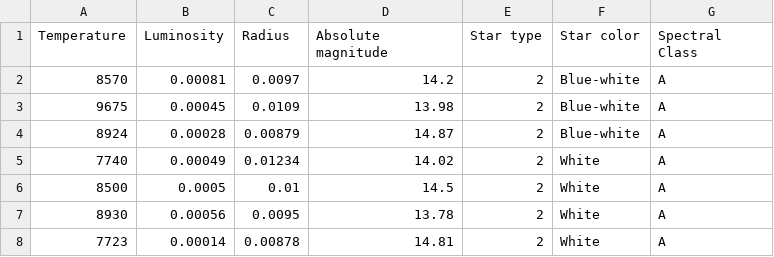
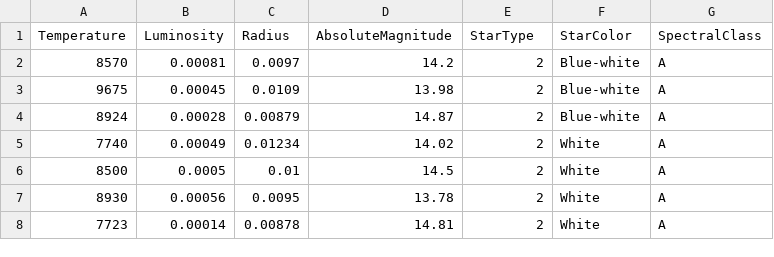
Before and after one commit to rekelle3/ST-558-Project-3, a CSV file: PredictingStarTypes/stars.csv, drawn as a sheet; only a part is shown.

```diff
--- a/PredictingStarTypes/stars.csv
+++ b/PredictingStarTypes/stars.csv
@@ -1,2 +1,2 @@
-Temperature,Luminosity,Radius,Absolute magnitude,Star type,Star color,Spectral Class
+Temperature,Luminosity,Radius,AbsoluteMagnitude,StarType,StarColor,SpectralClass
 8570,0.00081,0.0097,14.2,2,Blue-white,A
```
Also changed, not shown: 2 other files.
